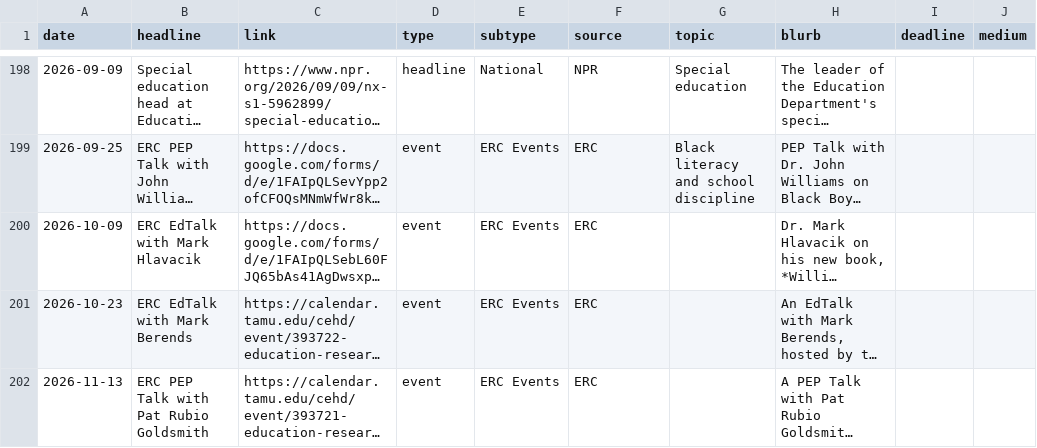
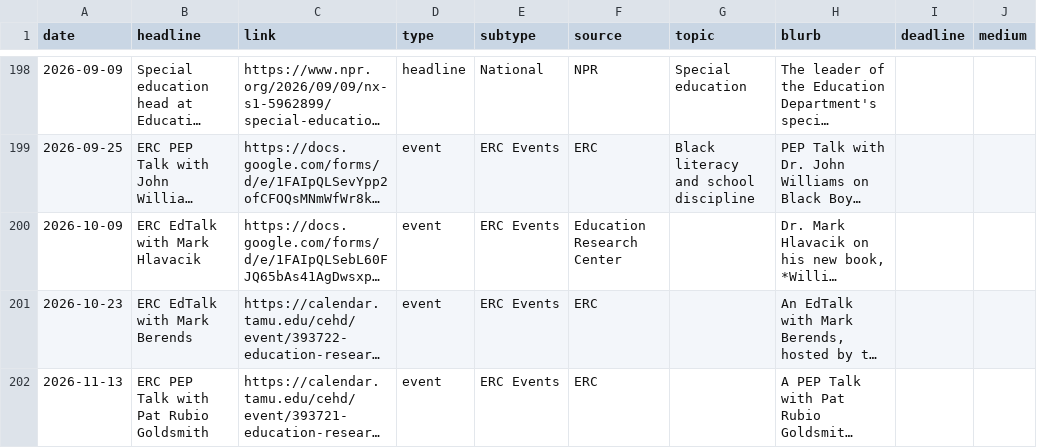
Before and after one commit to kateb-123/erc-policy-exchange-app, a CSV file: data/news.csv, drawn as a sheet; only a part is shown, gaps mark what is left out; long unchanged cells end in …; the diff names each change by its address in the sheet, - before the commit and + after, or states it on an @@ line.

Commit message:
Admin: edit "ERC EdTalk with Mark Hlavacik"

```diff
--- a/data/news.csv
+++ b/data/news.csv
-F200 (source): ERC
+F200 (source): Education Research Center
```
